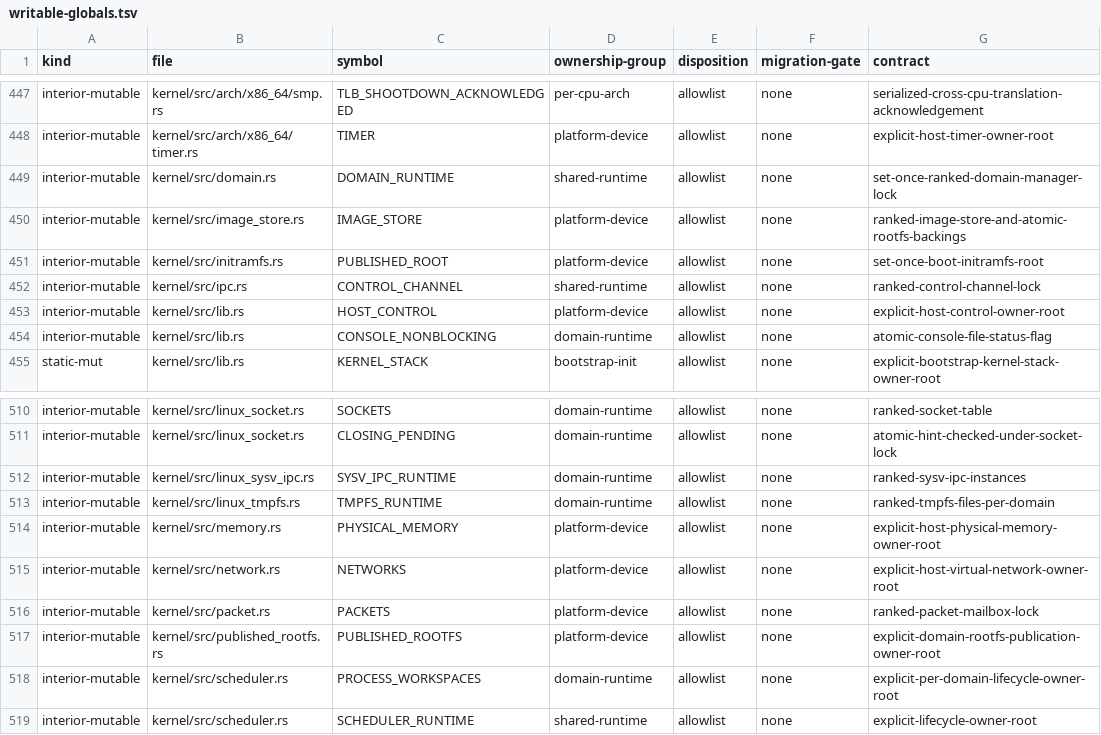
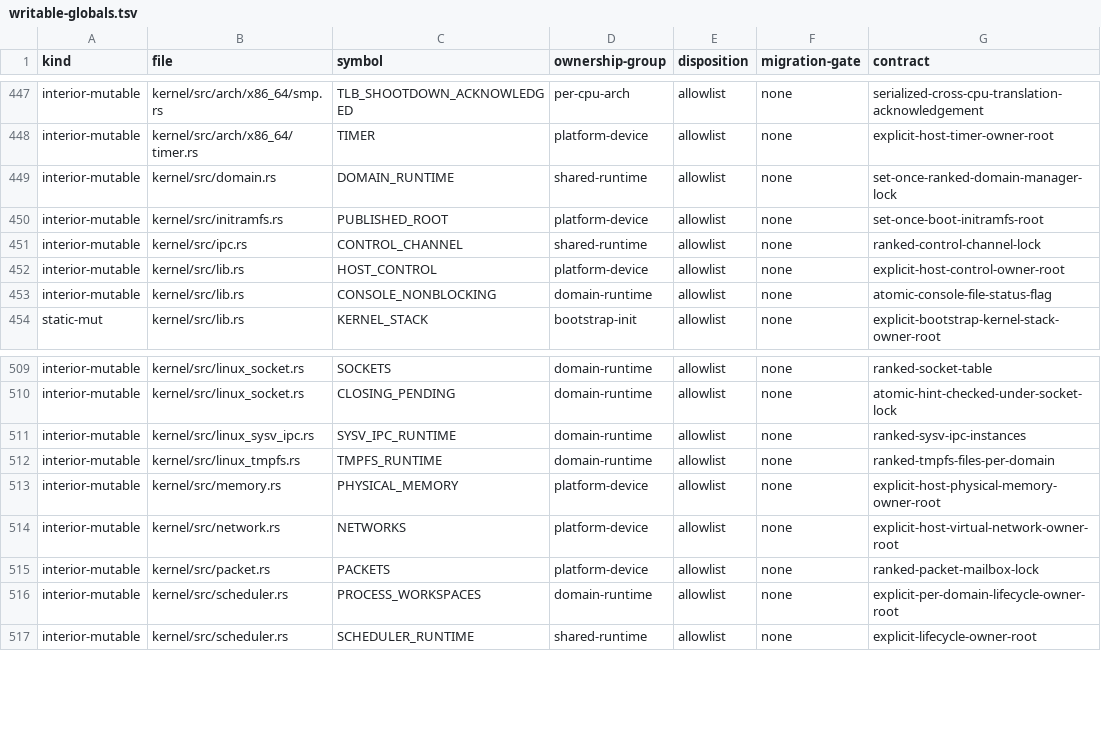
Before and after one commit to rvdende/linox, a TSV file: docs/feedback-hardening/writable-globals.tsv, drawn as a sheet; only a part is shown, gaps mark what is left out.

```diff
--- a/docs/feedback-hardening/writable-globals.tsv
+++ b/docs/feedback-hardening/writable-globals.tsv
@@ -449,3 +449,2 @@ interior-mutable	kernel/src/arch/x86_64/timer.rs	TIMER	platform-device	allowlist
 interior-mutable	kernel/src/domain.rs	DOMAIN_RUNTIME	shared-runtime	allowlist	none	set-once-ranked-domain-manager-lock
-interior-mutable	kernel/src/image_store.rs	IMAGE_STORE	platform-device	allowlist	none	ranked-image-store-and-atomic-rootfs-backings
 interior-mutable	kernel/src/initramfs.rs	PUBLISHED_ROOT	platform-device	allowlist	none	set-once-boot-initramfs-root
@@ -516,3 +515,2 @@ interior-mutable	kernel/src/network.rs	NETWORKS	platform-device	allowlist	none	e
 interior-mutable	kernel/src/packet.rs	PACKETS	platform-device	allowlist	none	ranked-packet-mailbox-lock
-interior-mutable	kernel/src/published_rootfs.rs	PUBLISHED_ROOTFS	platform-device	allowlist	none	explicit-domain-rootfs-publication-owner-root
 interior-mutable	kernel/src/scheduler.rs	PROCESS_WORKSPACES	domain-runtime	allowlist	none	explicit-per-domain-lifecycle-owner-root
```
Also changed, not shown: 10 other files.
